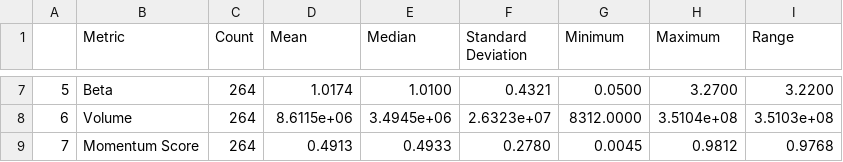
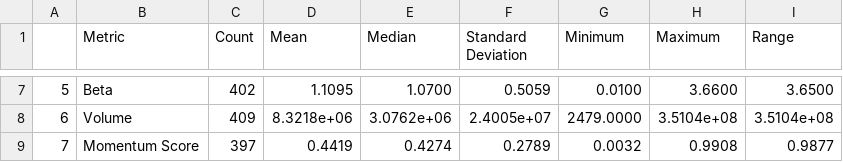
Before and after one commit to will-olson/CompeteAI, a CSV file: server/descriptive_statistics_report.csv, drawn as a sheet; only a part is shown, gaps mark what is left out; the diff covers the shown part only.

```diff
--- a/server/descriptive_statistics_report.csv
+++ b/server/descriptive_statistics_report.csv
@@ -7,3 +7,3 @@
-5,Beta,264,1.0174,1.0100,0.4321,0.0500,3.2700,3.2200
-6,Volume,264,8.6115e+06,3.4945e+06,2.6323e+07,8312.0000,3.5104e+08,3.5103e+08
-7,Momentum Score,264,0.4913,0.4933,0.2780,0.0045,0.9812,0.9768
+5,Beta,402,1.1095,1.0700,0.5059,0.0100,3.6600,3.6500
+6,Volume,409,8.3218e+06,3.0762e+06,2.4005e+07,2479.0000,3.5104e+08,3.5104e+08
+7,Momentum Score,397,0.4419,0.4274,0.2789,0.0032,0.9908,0.9877
```
Also changed, not shown: 30 edited cells elsewhere in this file, server/comprehensive_financial_stats.csv, 6 other files.
